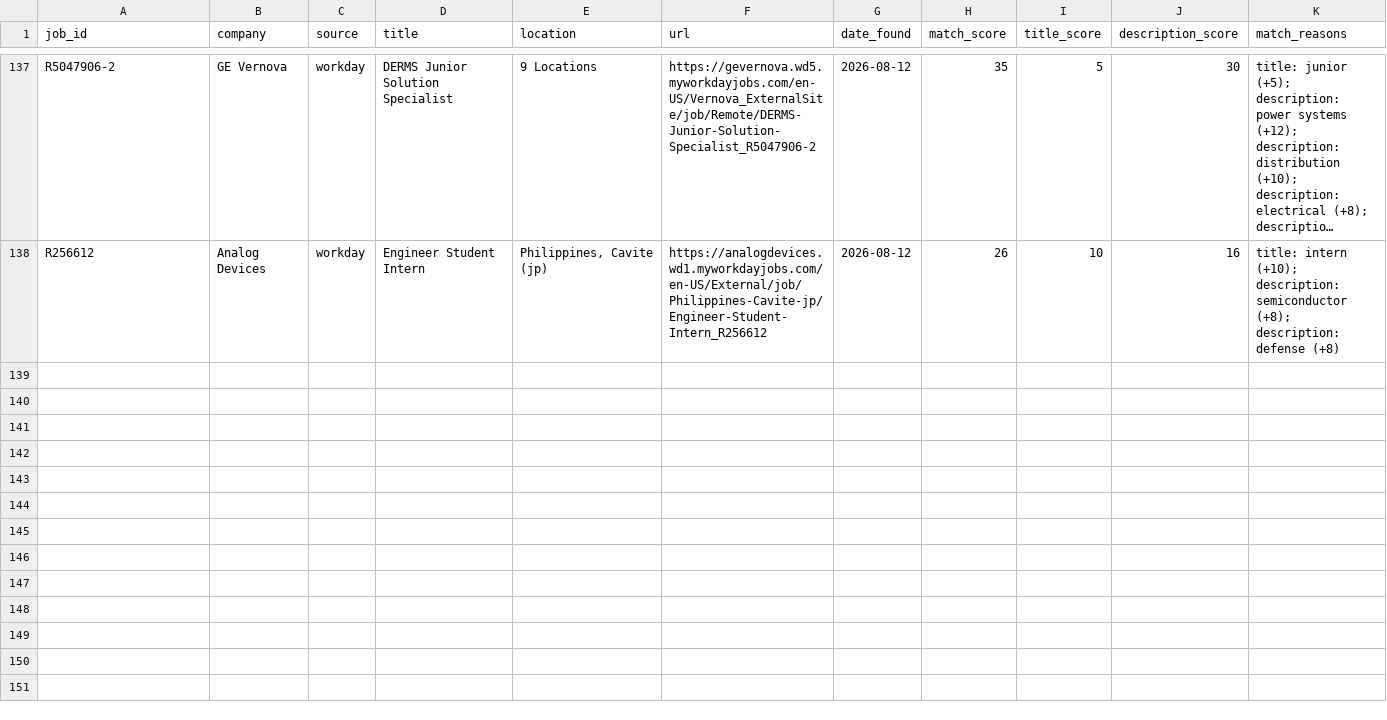
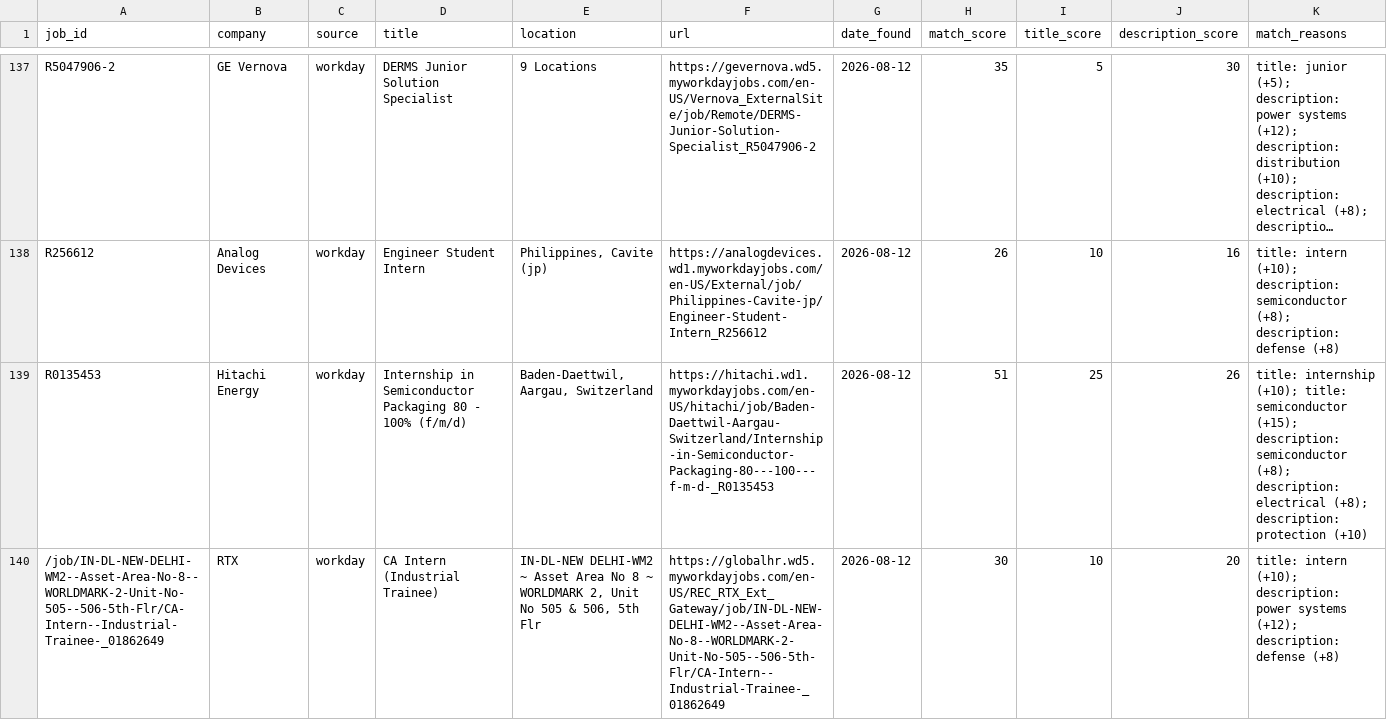
Before and after one commit to brendan-cant-code/job-scraper, a CSV file: data/postings.csv, drawn as a sheet; only a part is shown, gaps mark what is left out; long unchanged cells end in …; the diff names each change by its address in the sheet, - before the commit and + after, or states it on an @@ line.

```diff
--- a/data/postings.csv
+++ b/data/postings.csv
+row 139: R0135453 | Hitachi Energy | workday | Internship in Semiconductor Packaging 80 - 100% (f/m/d) | Baden-Daettwil, Aargau, Switzerland | https://hitachi.wd1.myworkdayjobs.com/en-US/hitachi/job/Baden-Daettwil-Aargau-Switzerland/Internship-in-Semiconductor-Packaging-80---100---f-m-d-_R0135453 | 2026-08-12 | 51 | 25 | 26 | title: internship (+10); title: semiconductor (+15); description: semiconductor (+8); description: electrical (+8); description: protection (+10)
+row 140: /job/IN-DL-NEW-DELHI-WM2--Asset-Area-No-8--WORLDMARK-2-Unit-No-505--506-5th-Flr/CA-Intern--Industrial-Trainee-_01862649 | RTX | workday | CA Intern (Industrial Trainee) | IN-DL-NEW DELHI-WM2 ~ Asset Area No 8 ~ WORLDMARK 2, Unit No 505 & 506, 5th Flr | https://globalhr.wd5.myworkdayjobs.com/en-US/REC_RTX_Ext_Gateway/job/IN-DL-NEW-DELHI-WM2--Asset-Area-No-8--WORLDMARK-2-Unit-No-505--506-5th-Flr/CA-Intern--Industrial-Trainee-_01862649 | 2026-08-12 | 30 | 10 | 20 | title: intern (+10); description: power systems (+12); description: defense (+8)
```
